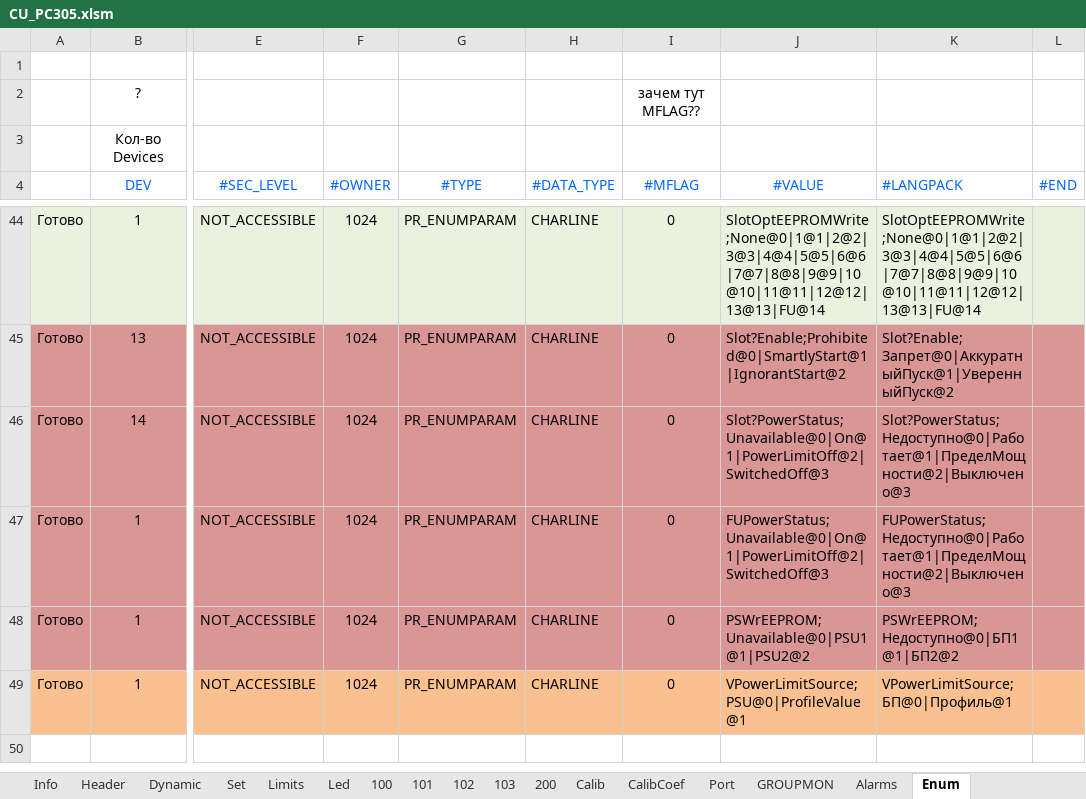
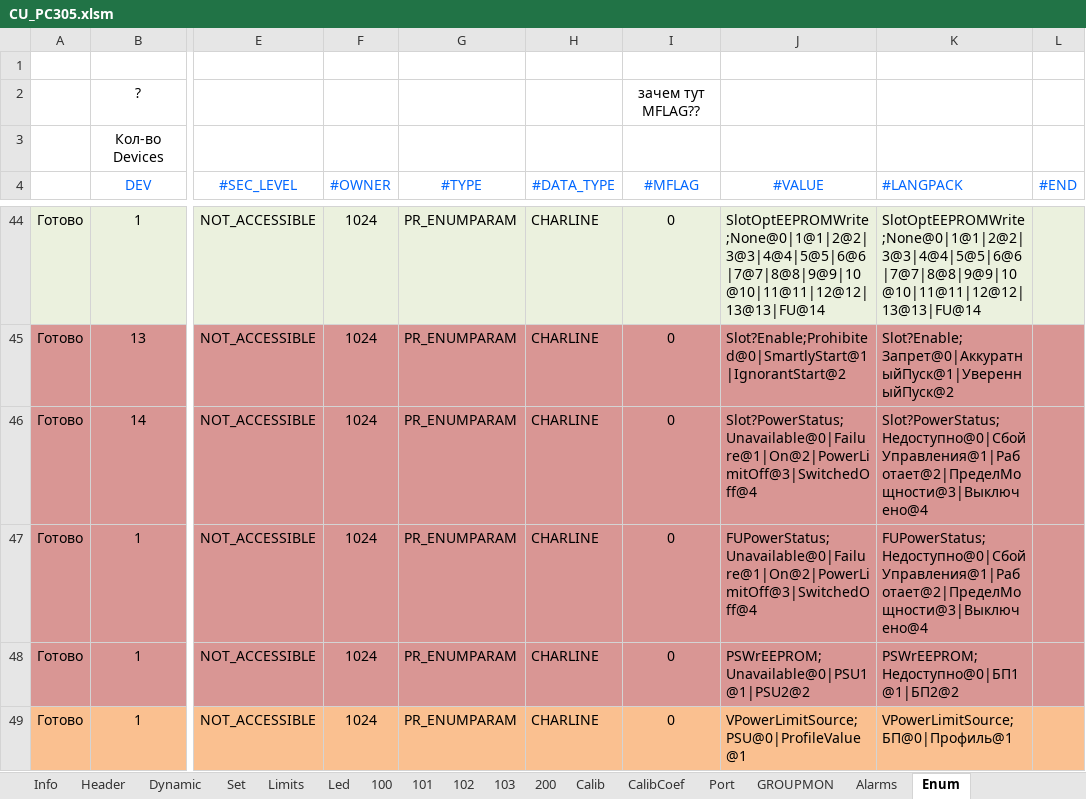
Before and after one commit to raskov-si/dnepr_hrdw14, an Excel workbook: Sources/Profile/Generator/CU_PC305.xlsm, sheet Enum, drawn as a sheet; only a part is shown, gaps mark what is left out; values as stored, in another font and other column widths than the file's, no borders; the diff names each change by its address in the sheet, - before the commit and + after, or states it on an @@ line.

```diff
--- a/Sources/Profile/Generator/CU_PC305.xlsm (sheet Enum)
+++ b/Sources/Profile/Generator/CU_PC305.xlsm (sheet Enum)
-J46 (#VALUE): Slot?PowerStatus;Unavailable@0|On@1|PowerLimitOff@2|SwitchedOff@3
+J46 (#VALUE): Slot?PowerStatus;Unavailable@0|Failure@1|On@2|PowerLimitOff@3|SwitchedOff@4
-K46 (#LANGPACK): Slot?PowerStatus;Недоступно@0|Работает@1|ПределМощности@2|Выключено@3
+K46 (#LANGPACK): Slot?PowerStatus;Недоступно@0|СбойУправления@1|Работает@2|ПределМощности@3|Выключено@4
-J47 (#VALUE): FUPowerStatus;Unavailable@0|On@1|PowerLimitOff@2|SwitchedOff@3
+J47 (#VALUE): FUPowerStatus;Unavailable@0|Failure@1|On@2|PowerLimitOff@3|SwitchedOff@4
-K47 (#LANGPACK): FUPowerStatus;Недоступно@0|Работает@1|ПределМощности@2|Выключено@3
+K47 (#LANGPACK): FUPowerStatus;Недоступно@0|СбойУправления@1|Работает@2|ПределМощности@3|Выключено@4
```
Also changed, not shown: sheet Set, sheet Main, sheet Info, charts or pictures, 33 other files.
